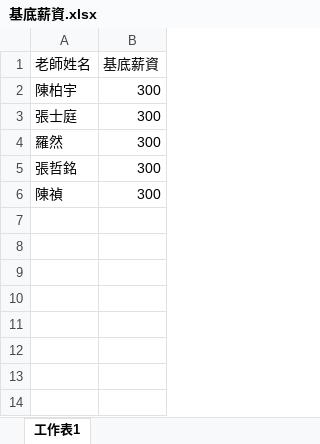
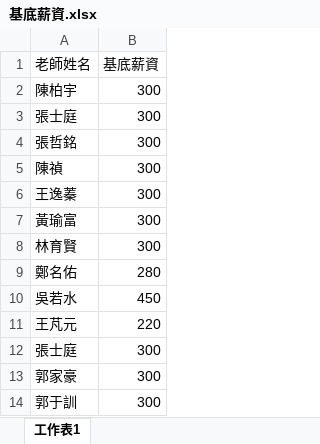
Before and after one commit to lsyuan36/cramserver, an Excel workbook: input/基底薪資.xlsx, sheet 工作表1, drawn as a sheet; values as stored, in another font and other column widths than the file's, no borders; removed rows and columns are numbered as before the commit, all else as after; the diff names each change by its address in the sheet, - before the commit and + after, or states it on an @@ line.

```diff
--- a/input/基底薪資.xlsx (sheet 工作表1)
+++ b/input/基底薪資.xlsx (sheet 工作表1)
-row 4: 羅然 | 300
+row 6: 王逸蓁 | 300
+row 7: 黃瑜富 | 300
+row 8: 林育賢 | 300
+row 9: 鄭名佑 | 280
+row 10: 吳若水 | 450
+row 11: 王芃元 | 220
+row 12: 張士庭 | 300
+row 13: 郭家豪 | 300
+row 14: 郭于訓 | 300
```
Also changed, not shown: input/上課記錄 (回覆).xlsx, output/學生個別表.xlsx, 51 other files.
